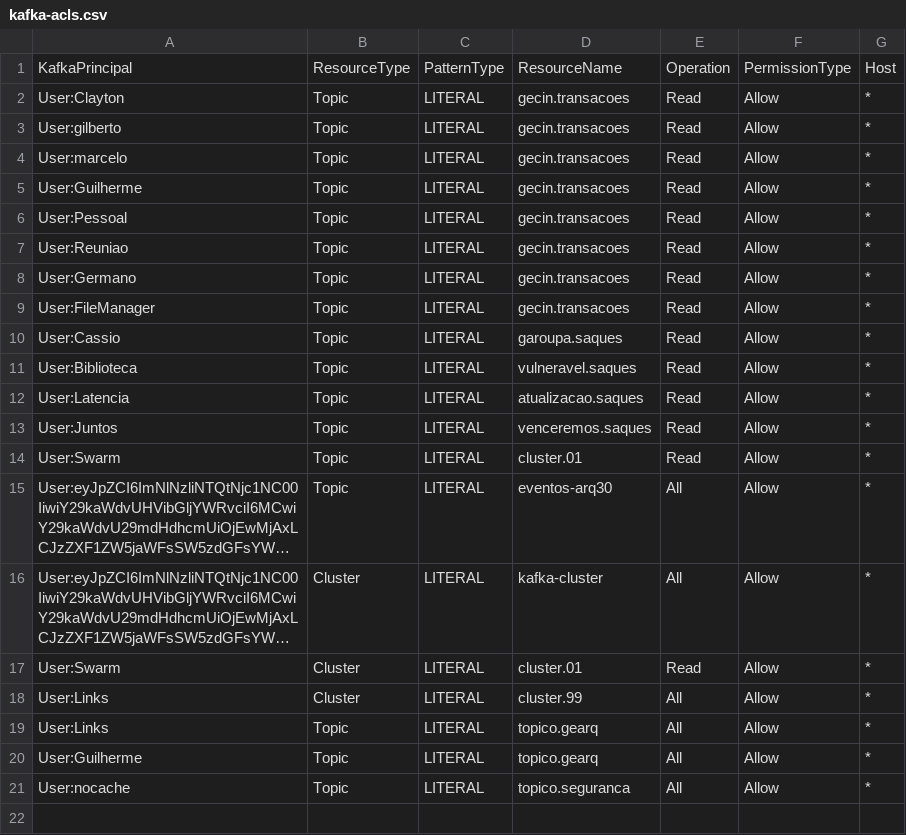
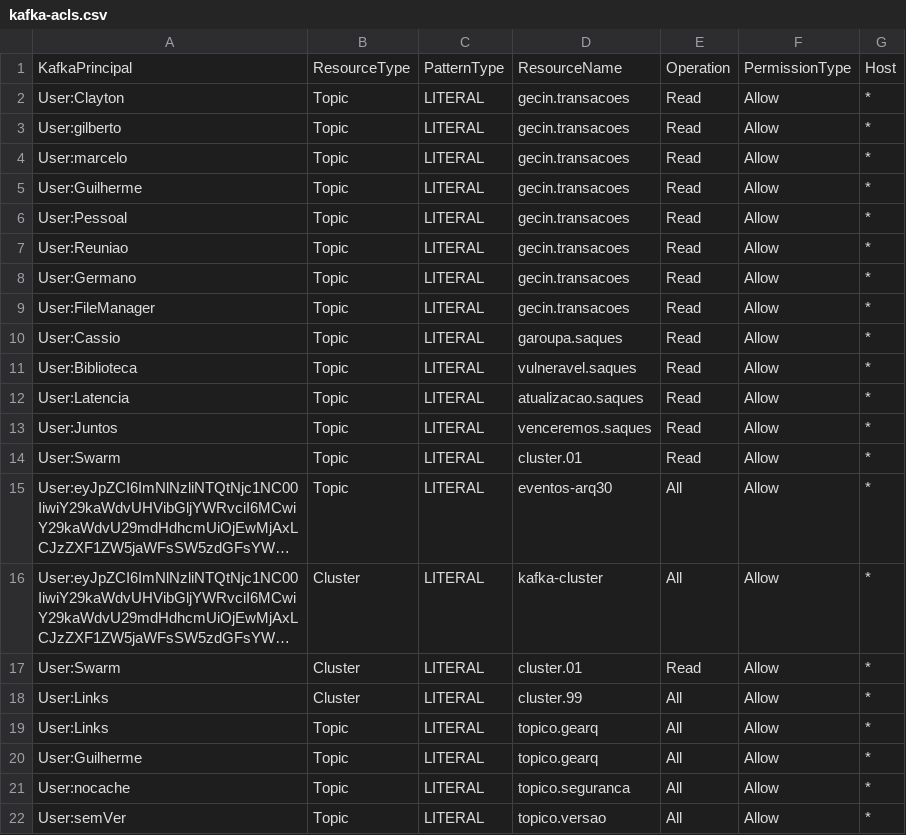
Before and after one commit to ggrcha/kafka-acl, a CSV file: kafka-acls.csv, drawn as a sheet; long unchanged cells end in …; the diff names each change by its address in the sheet, - before the commit and + after, or states it on an @@ line.

Commit message:
updates

```diff
--- a/kafka-acls.csv
+++ b/kafka-acls.csv
+row 22: User:semVer | Topic | LITERAL | topico.versao | All | Allow | *
```
